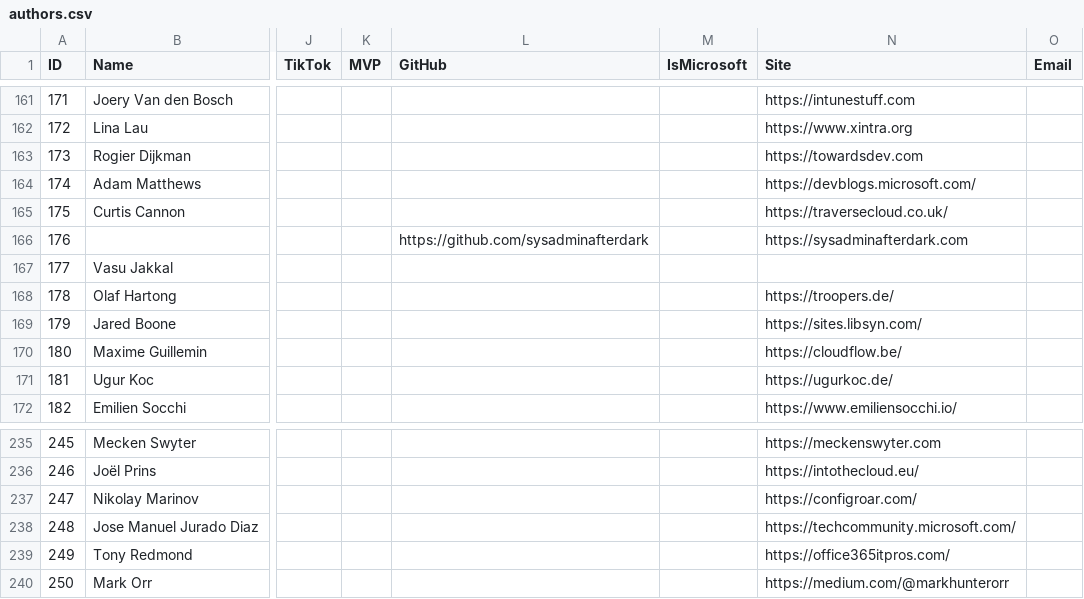
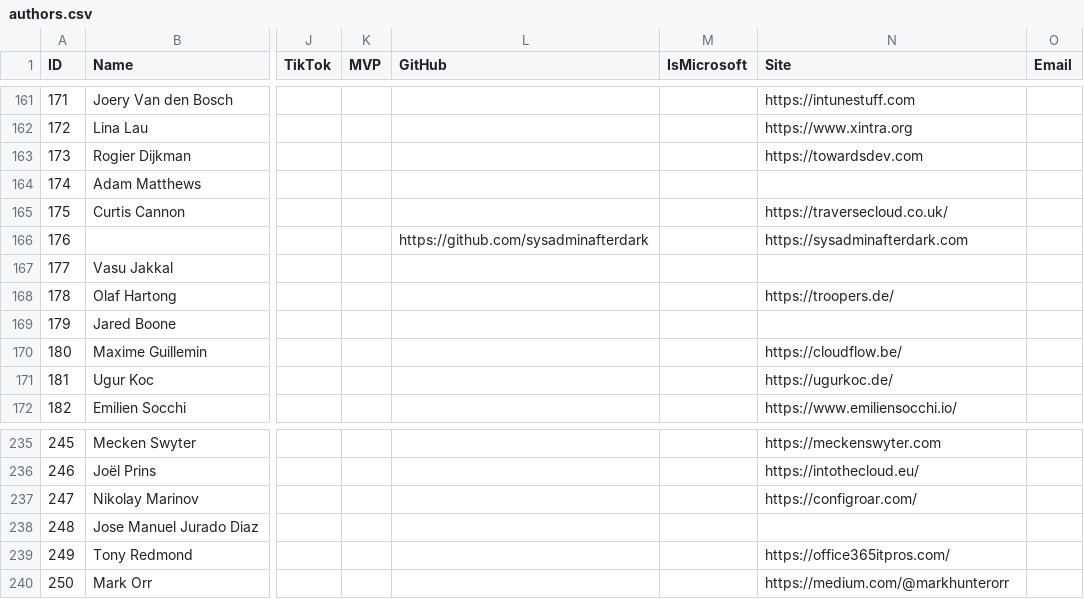
Before and after one commit to merill/entranews, a CSV file: authors.csv, drawn as a sheet; only a part is shown, gaps mark what is left out; the diff names each change by its address in the sheet, - before the commit and + after, or states it on an @@ line.

Commit message:
Update authors.csv

```diff
--- a/authors.csv
+++ b/authors.csv
-N164 (Site): https://devblogs.microsoft.com/
+N164 (Site): (empty)
-N169 (Site): https://sites.libsyn.com/
+N169 (Site): (empty)
-N238 (Site): https://techcommunity.microsoft.com/
+N238 (Site): (empty)
```
